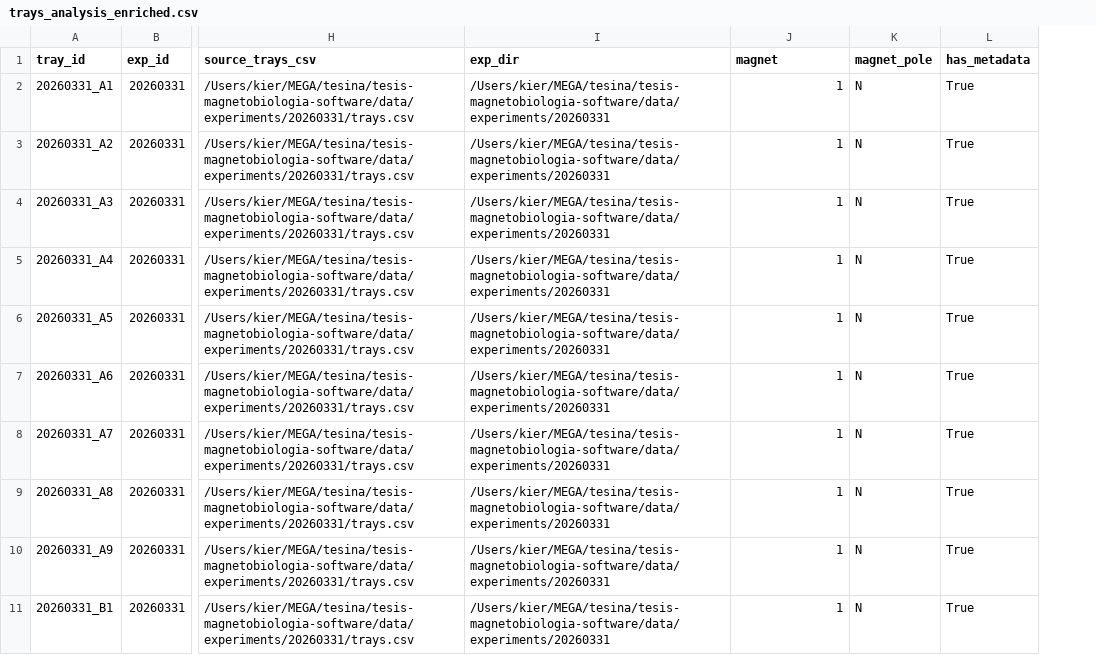
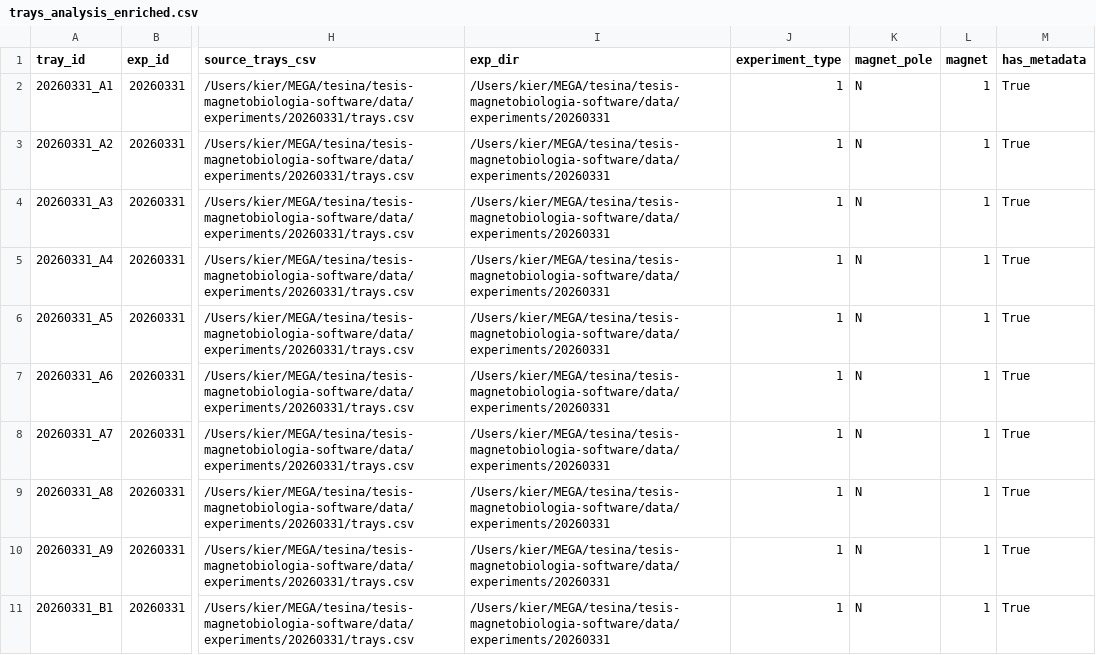
Before and after one commit to KierPrev/Magseed, a CSV file: data/experiments/20260331/processed/trays_analysis_enriched.csv, drawn as a sheet; only a part is shown, gaps mark what is left out; the diff names each change by its address in the sheet, - before the commit and + after, or states it on an @@ line.

```diff
--- a/data/experiments/20260331/processed/trays_analysis_enriched.csv
+++ b/data/experiments/20260331/processed/trays_analysis_enriched.csv
+column L (magnet), rows 2-11: all 1
-J1: magnet
+J1: experiment_type
```
Also changed, not shown: data/analysis/trays_analysis_summary_all.csv, data/experiments/20260331/processed/trays_analysis_summary.csv, 26 other files.
